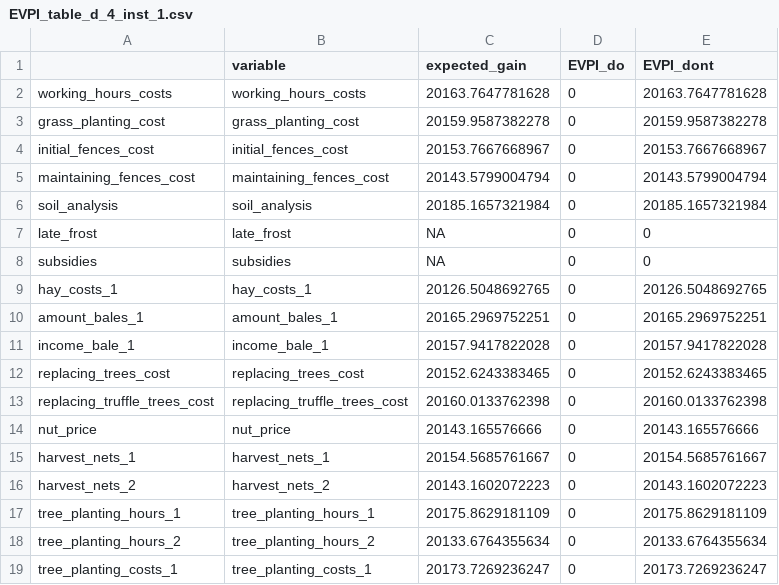
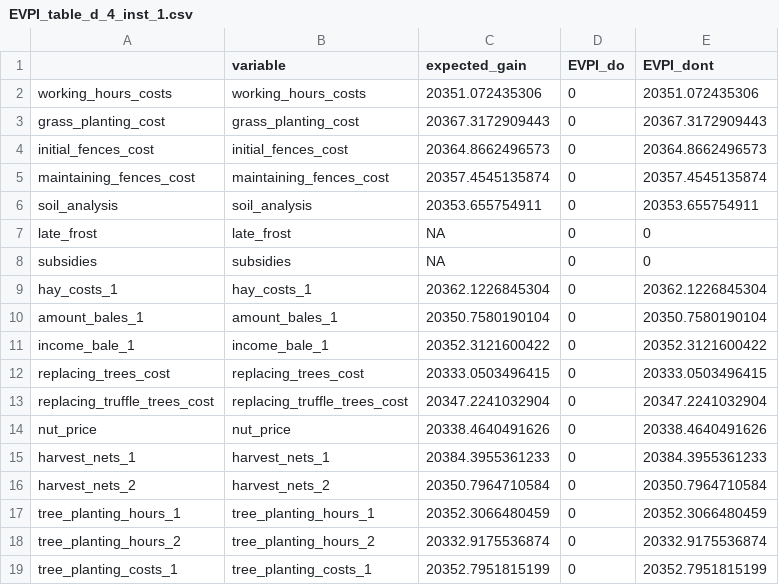
Before and after one commit to FreKuhl/Nuts_and_chicken, a CSV file: EVPI_table_d_4_inst_1.csv, drawn as a sheet; only a part is shown; the diff covers the shown part only.

```diff
--- a/EVPI_table_d_4_inst_1.csv
+++ b/EVPI_table_d_4_inst_1.csv
@@ -1,19 +1,19 @@
 "","variable","expected_gain","EVPI_do","EVPI_dont"
-"working_hours_costs","working_hours_costs",20163.7647781628,0,20163.7647781628
-"grass_planting_cost","grass_planting_cost",20159.9587382278,0,20159.9587382278
-"initial_fences_cost","initial_fences_cost",20153.7667668967,0,20153.7667668967
-"maintaining_fences_cost","maintaining_fences_cost",20143.5799004794,0,20143.5799004794
-"soil_analysis","soil_analysis",20185.1657321984,0,20185.1657321984
+"working_hours_costs","working_hours_costs",20351.072435306,0,20351.072435306
+"grass_planting_cost","grass_planting_cost",20367.3172909443,0,20367.3172909443
+"initial_fences_cost","initial_fences_cost",20364.8662496573,0,20364.8662496573
+"maintaining_fences_cost","maintaining_fences_cost",20357.4545135874,0,20357.4545135874
+"soil_analysis","soil_analysis",20353.655754911,0,20353.655754911
 "late_frost","late_frost",NA,0,0
 "subsidies","subsidies",NA,0,0
-"hay_costs_1","hay_costs_1",20126.5048692765,0,20126.5048692765
-"amount_bales_1","amount_bales_1",20165.2969752251,0,20165.2969752251
-"income_bale_1","income_bale_1",20157.9417822028,0,20157.9417822028
-"replacing_trees_cost","replacing_trees_cost",20152.6243383465,0,20152.6243383465
-"replacing_truffle_trees_cost","replacing_truffle_trees_cost",20160.0133762398,0,20160.0133762398
-"nut_price","nut_price",20143.165576666,0,20143.165576666
-"harvest_nets_1","harvest_nets_1",20154.5685761667,0,20154.5685761667
-"harvest_nets_2","harvest_nets_2",20143.1602072223,0,20143.1602072223
-"tree_planting_hours_1","tree_planting_hours_1",20175.8629181109,0,20175.8629181109
-"tree_planting_hours_2","tree_planting_hours_2",20133.6764355634,0,20133.6764355634
-"tree_planting_costs_1","tree_planting_costs_1",20173.7269236247,0,20173.7269236247
+"hay_costs_1","hay_costs_1",20362.1226845304,0,20362.1226845304
+"amount_bales_1","amount_bales_1",20350.7580190104,0,20350.7580190104
+"income_bale_1","income_bale_1",20352.3121600422,0,20352.3121600422
+"replacing_trees_cost","replacing_trees_cost",20333.0503496415,0,20333.0503496415
+"replacing_truffle_trees_cost","replacing_truffle_trees_cost",20347.2241032904,0,20347.2241032904
+"nut_price","nut_price",20338.4640491626,0,20338.4640491626
+"harvest_nets_1","harvest_nets_1",20384.3955361233,0,20384.3955361233
+"harvest_nets_2","harvest_nets_2",20350.7964710584,0,20350.7964710584
+"tree_planting_hours_1","tree_planting_hours_1",20352.3066480459,0,20352.3066480459
+"tree_planting_hours_2","tree_planting_hours_2",20332.9175536874,0,20332.9175536874
+"tree_planting_costs_1","tree_planting_costs_1",20352.7951815199,0,20352.7951815199
```
Also changed, not shown: 87 edited cells elsewhere in this file, EVPI_table_d_5_inst_2.csv, EVPI_table_d_5_inst_4.csv, 1 other file.
